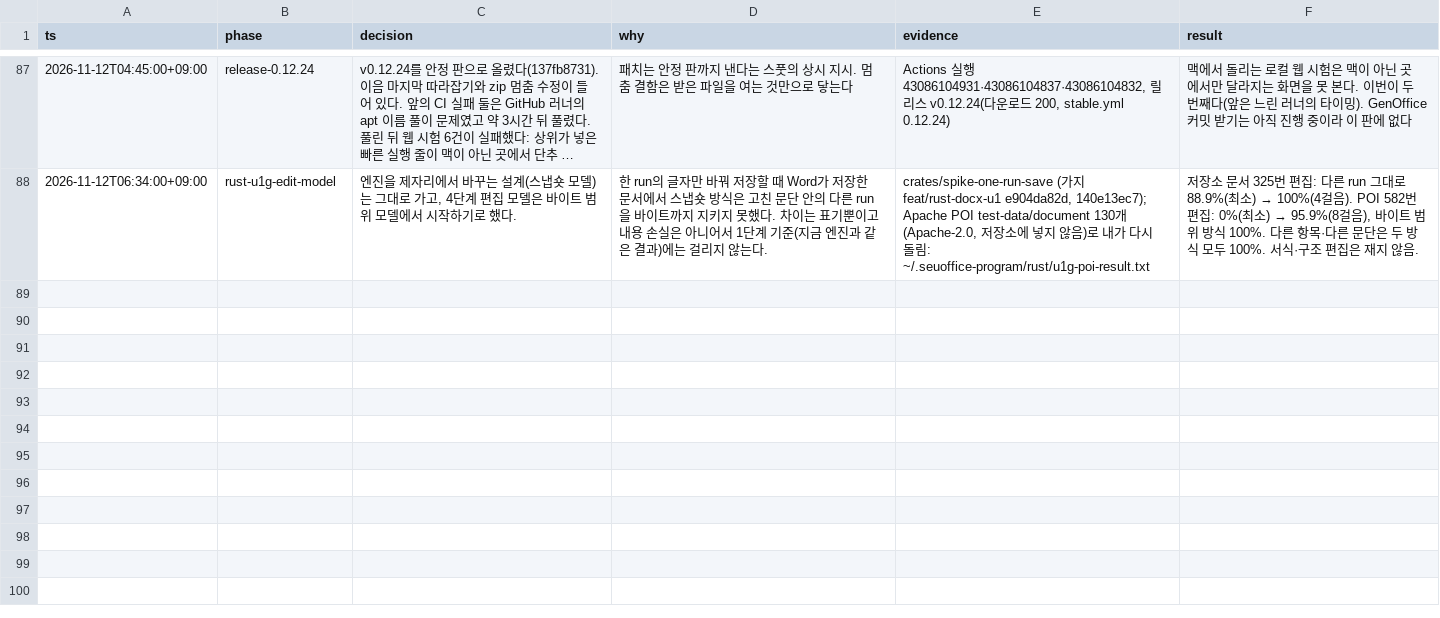
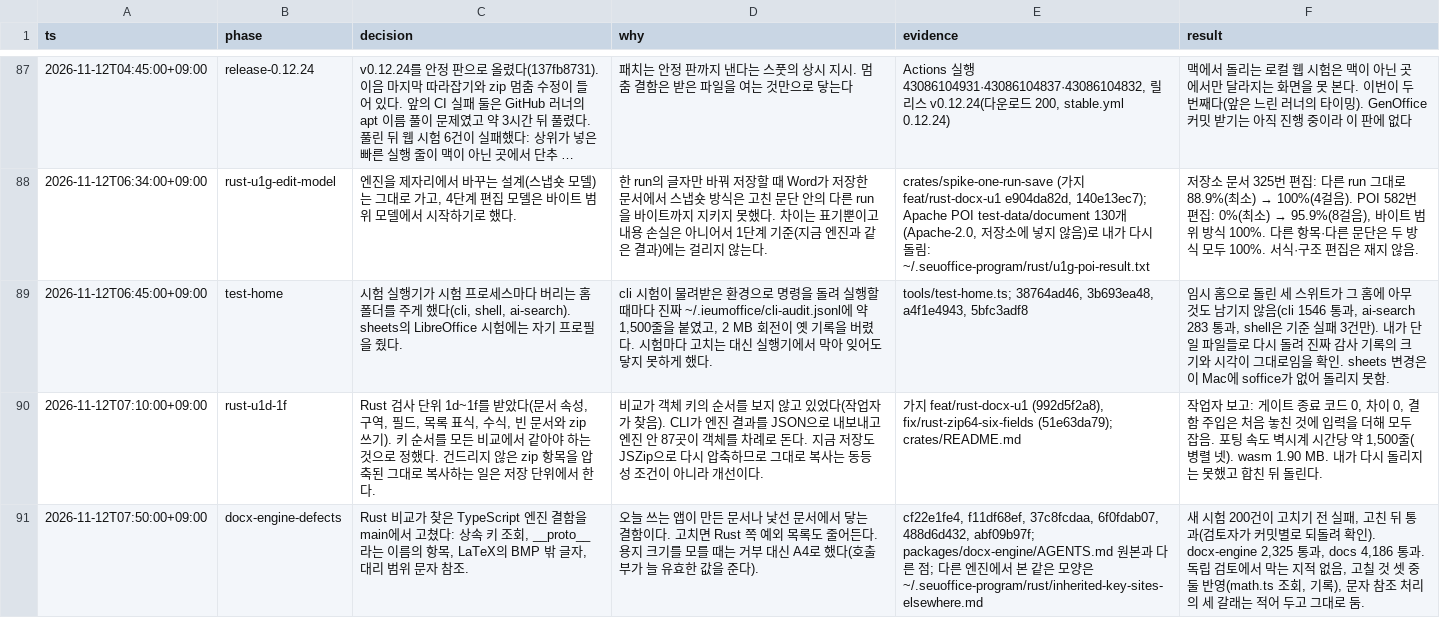
Before and after one commit to SeuPut0705/seuoffice, a TSV file: docs/seuoffice/작업기록.tsv, drawn as a sheet; only a part is shown, gaps mark what is left out; long unchanged cells end in …; the diff names each change by its address in the sheet, - before the commit and + after, or states it on an @@ line.

Commit message:
docs(seuoffice): log the test home isolation, units 1d to 1f and the engine fixes

```diff
--- a/docs/seuoffice/작업기록.tsv
+++ b/docs/seuoffice/작업기록.tsv
+row 89: 2026-11-12T06:45:00+09:00 | test-home | 시험 실행기가 시험 프로세스마다 버리는 홈 폴더를 주게 했다(cli, shell, ai-search). sheets의 LibreOffice 시험에는 자기 프로필을 줬다. | cli 시험이 물려받은 환경으로 명령을 돌려 실행할 때마다 진짜 ~/.ieumoffice/cli-audit.jsonl에 약 1,500줄을 붙였고, 2 MB 회전이 옛 기록을 버렸다. 시험마다 고치는 대신 실행기에서 막아 잊어도 닿지 못하게 했다. | tools/test-home.ts; 38764ad46, 3b693ea48, a4f1e4943, 5bfc3adf8 | 임시 홈으로 돌린 세 스위트가 그 홈에 아무것도 남기지 않음(cli 1546 통과, ai-search 283 통과, shell은 기준 실패 3건만). 내가 단일 파일들로 다시 돌려 진짜 감사 기록의 크기와 시각이 그대로임을 확인. sheets 변경은 이 Mac에 soffice가 없어 돌리지 못함.
+row 90: 2026-11-12T07:10:00+09:00 | rust-u1d-1f | Rust 검사 단위 1d~1f를 받았다(문서 속성, 구역, 필드, 목록 표식, 수식, 빈 문서와 zip 쓰기). 키 순서를 모든 비교에서 같아야 하는 것으로 정했다. 건드리지 않은 zip 항목을 압축된 그대로 복사하는 일은 저장 단위에서 한다. | 비교가 객체 키의 순서를 보지 않고 있었다(작업자가 찾음). CLI가 엔진 결과를 JSON으로 내보내고 엔진 안 87곳이 객체를 차례로 돈다. 지금 저장도 JSZip으로 다시 압축하므로 그대로 복사는 동등성 조건이 아니라 개선이다. | 가지 feat/rust-docx-u1 (992d5f2a8), fix/rust-zip64-six-fields (51e63da79); crates/README.md | 작업자 보고: 게이트 종료 코드 0, 차이 0, 결함 주입은 처음 놓친 것에 입력을 더해 모두 잡음. 포팅 속도 벽시계 시간당 약 1,500줄(병렬 넷). wasm 1.90 MB. 내가 다시 돌리지는 못했고 합친 뒤 돌린다.
+row 91: 2026-11-12T07:50:00+09:00 | docx-engine-defects | Rust 비교가 찾은 TypeScript 엔진 결함을 main에서 고쳤다: 상속 키 조회, __proto__라는 이름의 항목, LaTeX의 BMP 밖 글자, 대리 범위 문자 참조. | 오늘 쓰는 앱이 만든 문서나 낯선 문서에서 닿는 결함이다. 고치면 Rust 쪽 예외 목록도 줄어든다. 용지 크기를 모를 때는 거부 대신 A4로 했다(호출부가 늘 유효한 값을 준다). | cf22e1fe4, f11df68ef, 37c8fcdaa, 6f0fdab07, 488d6d432, abf09b97f; packages/docx-engine/AGENTS.md 원본과 다른 점; 다른 엔진에서 본 같은 모양은 ~/.seuoffice-program/rust/inherited-key-sites-elsewhere.md | 새 시험 200건이 고치기 전 실패, 고친 뒤 통과(검토자가 커밋별로 되돌려 확인). docx-engine 2,325 통과, docs 4,186 통과. 독립 검토에서 막는 지적 없음, 고칠 것 셋 중 둘 반영(math.ts 조회, 기록), 문자 참조 처리의 세 갈래는 적어 두고 그대로 둠.
```
